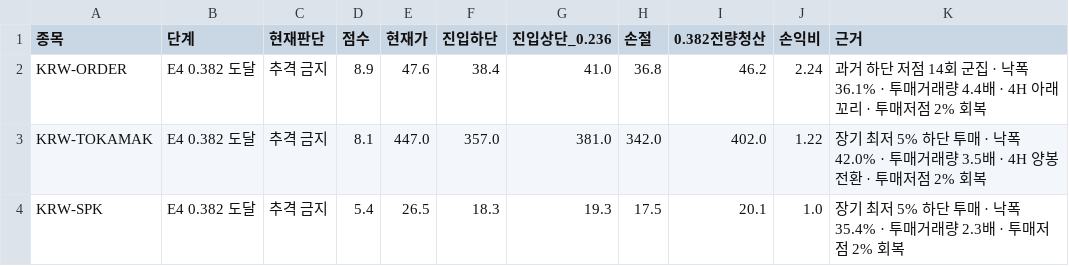
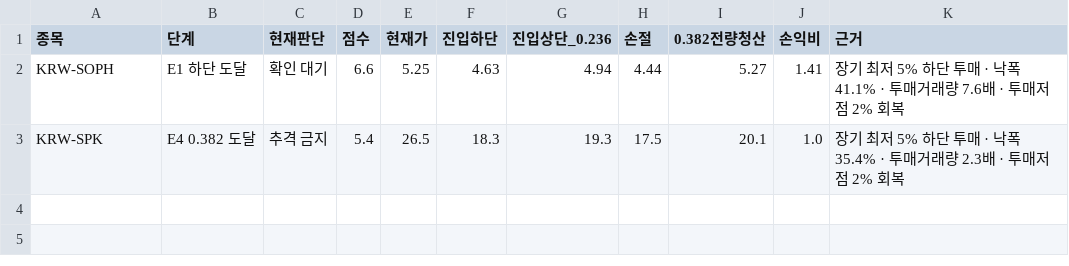
Before and after one commit to anna0205ms-stack/today-coin-explorer, a CSV file: outputs/technical_rebound.csv, drawn as a sheet; removed rows and columns are numbered as before the commit, all else as after; the diff names each change by its address in the sheet, - before the commit and + after, or states it on an @@ line.

```diff
--- a/outputs/technical_rebound.csv
+++ b/outputs/technical_rebound.csv
-row 2: KRW-ORDER | E4 0.382 도달 | 추격 금지 | 8.9 | 47.6 | 38.4 | 41.0 | 36.8 | 46.2 | 2.24 | 과거 하단 저점 14회 군집 · 낙폭 36.1% · 투매거래량 4.4배 · 4H 아래꼬리 · 투매저점 2% 회복
-row 3: KRW-TOKAMAK | E4 0.382 도달 | 추격 금지 | 8.1 | 447.0 | 357.0 | 381.0 | 342.0 | 402.0 | 1.22 | 장기 최저 5% 하단 투매 · 낙폭 42.0% · 투매거래량 3.5배 · 4H 양봉 전환 · 투매저점 2% 회복
+row 2: KRW-SOPH | E1 하단 도달 | 확인 대기 | 6.6 | 5.25 | 4.63 | 4.94 | 4.44 | 5.27 | 1.41 | 장기 최저 5% 하단 투매 · 낙폭 41.1% · 투매거래량 7.6배 · 투매저점 2% 회복
```
Also changed, not shown: outputs/latest_scan.csv, outputs/pre_breakout_reclaim.csv, 42 other files.
